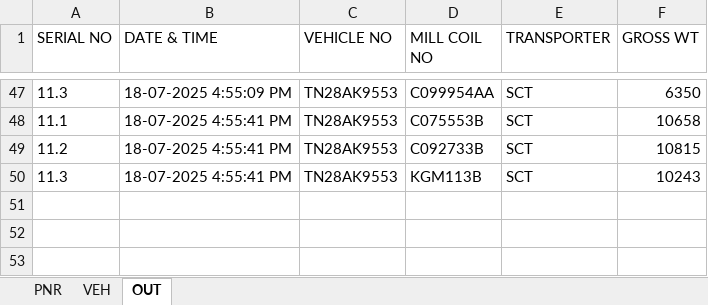
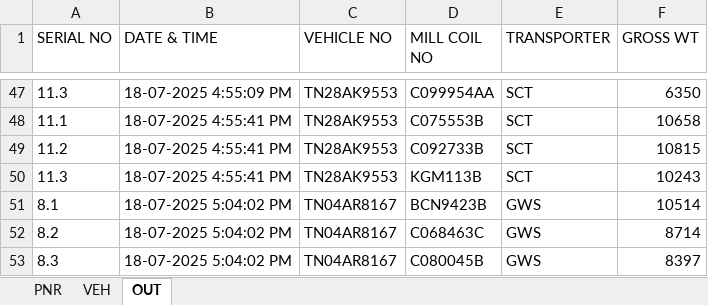
Before and after one commit to gmanand23/Coil_Info, an Excel workbook: M.V. POAVOSA ACE V.2506W.xlsx, sheet OUT, drawn as a sheet; only a part is shown, gaps mark what is left out; values as stored, in another font and other column widths than the file's, no borders; the diff names each change by its address in the sheet, - before the commit and + after, or states it on an @@ line.

Commit message:
Update OUT data: 3 new entries added on 2025-07-18T11:34:03.324Z

```diff
--- a/M.V. POAVOSA ACE V.2506W.xlsx (sheet OUT)
+++ b/M.V. POAVOSA ACE V.2506W.xlsx (sheet OUT)
+row 51: 8.1 | 18-07-2025 5:04:02 PM | TN04AR8167 | BCN9423B | GWS | 10514
+row 52: 8.2 | 18-07-2025 5:04:02 PM | TN04AR8167 | C068463C | GWS | 8714
+row 53: 8.3 | 18-07-2025 5:04:02 PM | TN04AR8167 | C080045B | GWS | 8397
```
